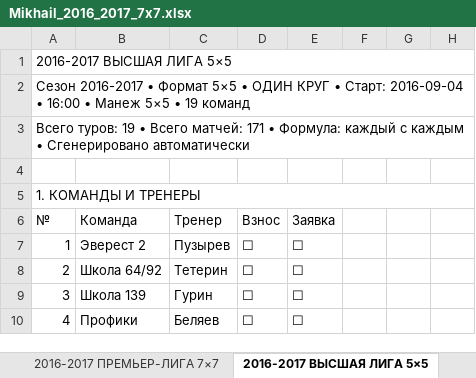
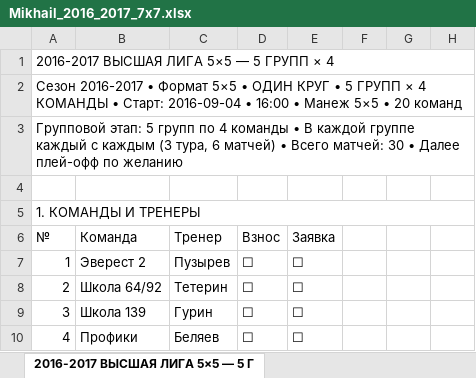
Before and after one commit to mixx15254-a11y/Mikhail, an Excel workbook: Mikhail_2016_2017_7x7.xlsx, sheet 2016-2017 ВЫСШАЯ ЛИГА 5×5 — 5 Г, drawn as a sheet; only a part is shown; values as stored, in another font and other column widths than the file's, no cell formats; the diff covers the shown part only; the diff names each change by its address in the sheet, - before the commit and + after, or states it on an @@ line.

Commit message:
feat: 2016-2017 Высшая лига 5x5 — разбито на 5 групп по 4 команды (A-E), групповой этап 3 тура/6 матчей, Excel и сайт обновлены
Co-authored-by: arena-agent <297053741+arena-agent@users.noreply.github.com>

```diff
--- a/Mikhail_2016_2017_7x7.xlsx (sheet 2016-2017 ВЫСШАЯ ЛИГА 5×5 — 5 Г)
+++ b/Mikhail_2016_2017_7x7.xlsx (sheet 2016-2017 ВЫСШАЯ ЛИГА 5×5 — 5 Г)
-sheet tab: 2016-2017 ВЫСШАЯ ЛИГА 5×5
+sheet tab: 2016-2017 ВЫСШАЯ ЛИГА 5×5 — 5 Г
-A1: 2016-2017 ВЫСШАЯ ЛИГА 5×5
+A1: 2016-2017 ВЫСШАЯ ЛИГА 5×5 — 5 ГРУПП × 4
-A2: …КРУГ • Старт: 2016-09-04 • 16:00 • Манеж 5×5 • 19 команд
+A2: …КРУГ • 5 ГРУПП × 4 КОМАНДЫ • Старт: 2016-09-04 • 16:00 • Манеж 5×5 • 20 команд
-A3: Всего туров: 19 • Всего матчей: 171 • Формула: каждый с каждым • Сгенерировано автоматически
+A3: Групповой этап: 5 групп по 4 команды • В каждой группе каждый с каждым (3 тура, 6 матчей) • Всего матчей: 30 • Далее плей-офф по желанию
```
Also changed, not shown: 68 added rows, 184 removed rows and 16 edited cells elsewhere in this sheet, cell formats, Mikhail_5_Sezonov_Raspisanie.xlsx, 2 other files.
